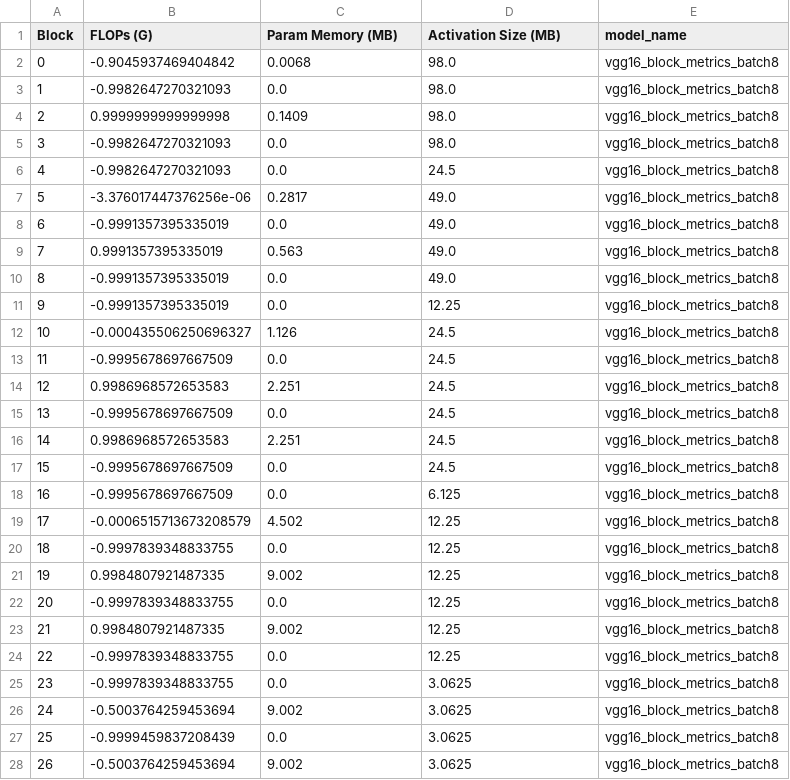
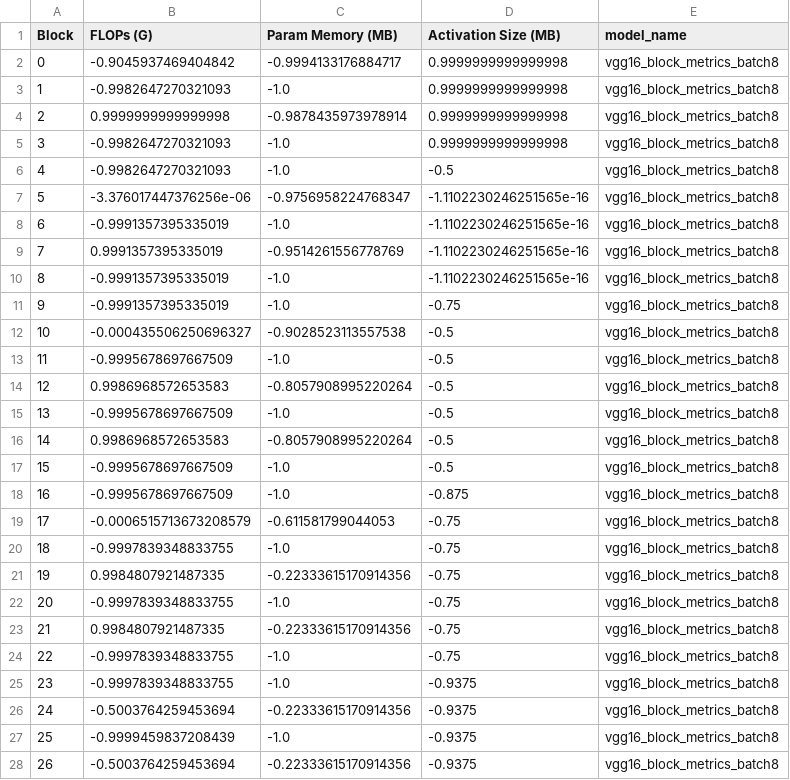
Before and after one commit to riwaj666/SplitRL_V1, a CSV file: data/normalized_model_csvs/vgg16_block_metrics_batch8_normalized.csv, drawn as a sheet; only a part is shown; the diff covers the shown part only.

```diff
--- a/data/normalized_model_csvs/vgg16_block_metrics_batch8_normalized.csv
+++ b/data/normalized_model_csvs/vgg16_block_metrics_batch8_normalized.csv
@@ -1,28 +1,28 @@
 Block,FLOPs (G),Param Memory (MB),Activation Size (MB),model_name
-0,-0.9045937469404842,0.0068,98.0,vgg16_block_metrics_batch8
-1,-0.9982647270321093,0.0,98.0,vgg16_block_metrics_batch8
-2,0.9999999999999998,0.1409,98.0,vgg16_block_metrics_batch8
-3,-0.9982647270321093,0.0,98.0,vgg16_block_metrics_batch8
-4,-0.9982647270321093,0.0,24.5,vgg16_block_metrics_batch8
-5,-3.376017447376256e-06,0.2817,49.0,vgg16_block_metrics_batch8
-6,-0.9991357395335019,0.0,49.0,vgg16_block_metrics_batch8
-7,0.9991357395335019,0.563,49.0,vgg16_block_metrics_batch8
-8,-0.9991357395335019,0.0,49.0,vgg16_block_metrics_batch8
-9,-0.9991357395335019,0.0,12.25,vgg16_block_metrics_batch8
-10,-0.000435506250696327,1.126,24.5,vgg16_block_metrics_batch8
-11,-0.9995678697667509,0.0,24.5,vgg16_block_metrics_batch8
-12,0.9986968572653583,2.251,24.5,vgg16_block_metrics_batch8
-13,-0.9995678697667509,0.0,24.5,vgg16_block_metrics_batch8
-14,0.9986968572653583,2.251,24.5,vgg16_block_metrics_batch8
-15,-0.9995678697667509,0.0,24.5,vgg16_block_metrics_batch8
-16,-0.9995678697667509,0.0,6.125,vgg16_block_metrics_batch8
-17,-0.0006515713673208579,4.502,12.25,vgg16_block_metrics_batch8
-18,-0.9997839348833755,0.0,12.25,vgg16_block_metrics_batch8
-19,0.9984807921487335,9.002,12.25,vgg16_block_metrics_batch8
-20,-0.9997839348833755,0.0,12.25,vgg16_block_metrics_batch8
-21,0.9984807921487335,9.002,12.25,vgg16_block_metrics_batch8
-22,-0.9997839348833755,0.0,12.25,vgg16_block_metrics_batch8
-23,-0.9997839348833755,0.0,3.0625,vgg16_block_metrics_batch8
-24,-0.5003764259453694,9.002,3.0625,vgg16_block_metrics_batch8
-25,-0.9999459837208439,0.0,3.0625,vgg16_block_metrics_batch8
-26,-0.5003764259453694,9.002,3.0625,vgg16_block_metrics_batch8
+0,-0.9045937469404842,-0.9994133176884717,0.9999999999999998,vgg16_block_metrics_batch8
+1,-0.9982647270321093,-1.0,0.9999999999999998,vgg16_block_metrics_batch8
+2,0.9999999999999998,-0.9878435973978914,0.9999999999999998,vgg16_block_metrics_batch8
+3,-0.9982647270321093,-1.0,0.9999999999999998,vgg16_block_metrics_batch8
+4,-0.9982647270321093,-1.0,-0.5,vgg16_block_metrics_batch8
+5,-3.376017447376256e-06,-0.9756958224768347,-1.1102230246251565e-16,vgg16_block_metrics_batch8
+6,-0.9991357395335019,-1.0,-1.1102230246251565e-16,vgg16_block_metrics_batch8
+7,0.9991357395335019,-0.9514261556778769,-1.1102230246251565e-16,vgg16_block_metrics_batch8
+8,-0.9991357395335019,-1.0,-1.1102230246251565e-16,vgg16_block_metrics_batch8
+9,-0.9991357395335019,-1.0,-0.75,vgg16_block_metrics_batch8
+10,-0.000435506250696327,-0.9028523113557538,-0.5,vgg16_block_metrics_batch8
+11,-0.9995678697667509,-1.0,-0.5,vgg16_block_metrics_batch8
+12,0.9986968572653583,-0.8057908995220264,-0.5,vgg16_block_metrics_batch8
+13,-0.9995678697667509,-1.0,-0.5,vgg16_block_metrics_batch8
+14,0.9986968572653583,-0.8057908995220264,-0.5,vgg16_block_metrics_batch8
+15,-0.9995678697667509,-1.0,-0.5,vgg16_block_metrics_batch8
+16,-0.9995678697667509,-1.0,-0.875,vgg16_block_metrics_batch8
+17,-0.0006515713673208579,-0.611581799044053,-0.75,vgg16_block_metrics_batch8
+18,-0.9997839348833755,-1.0,-0.75,vgg16_block_metrics_batch8
+19,0.9984807921487335,-0.22333615170914356,-0.75,vgg16_block_metrics_batch8
+20,-0.9997839348833755,-1.0,-0.75,vgg16_block_metrics_batch8
+21,0.9984807921487335,-0.22333615170914356,-0.75,vgg16_block_metrics_batch8
+22,-0.9997839348833755,-1.0,-0.75,vgg16_block_metrics_batch8
+23,-0.9997839348833755,-1.0,-0.9375,vgg16_block_metrics_batch8
+24,-0.5003764259453694,-0.22333615170914356,-0.9375,vgg16_block_metrics_batch8
+25,-0.9999459837208439,-1.0,-0.9375,vgg16_block_metrics_batch8
+26,-0.5003764259453694,-0.22333615170914356,-0.9375,vgg16_block_metrics_batch8
```
Also changed, not shown: 8 edited cells elsewhere in this file, data/lookup_table/lookup_table_1_pi_to_pi.csv, data/normalized_model_csvs/alexnet_block_metrics_batch8_normalized.csv, 13 other files.
